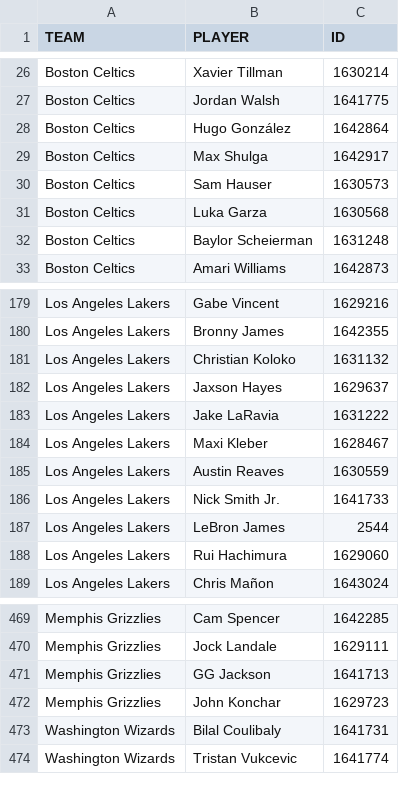
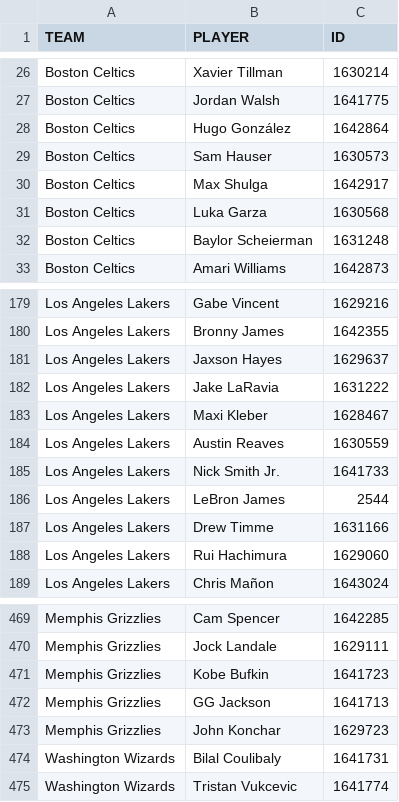
Before and after one commit to Delcas64/Sports-Prediction-s-system-based-on-neural-network, a CSV file: nba_predictor/data/data_NBA/roster.csv, drawn as a sheet; only a part is shown, gaps mark what is left out.

Commit message:
Cambios en roster.py. Datos por partido de cada jugador

```diff
--- a/nba_predictor/data/data_NBA/roster.csv
+++ b/nba_predictor/data/data_NBA/roster.csv
@@ -28,4 +28,4 @@ Boston Celtics,Jordan Walsh,1641775
 Boston Celtics,Hugo González,1642864
+Boston Celtics,Sam Hauser,1630573
 Boston Celtics,Max Shulga,1642917
-Boston Celtics,Sam Hauser,1630573
 Boston Celtics,Luka Garza,1630568
@@ -180,3 +180,2 @@ Los Angeles Lakers,Gabe Vincent,1629216
 Los Angeles Lakers,Bronny James,1642355
-Los Angeles Lakers,Christian Koloko,1631132
 Los Angeles Lakers,Jaxson Hayes,1629637
@@ -187,2 +186,3 @@ Los Angeles Lakers,Nick Smith Jr.,1641733
 Los Angeles Lakers,LeBron James,2544
+Los Angeles Lakers,Drew Timme,1631166
 Los Angeles Lakers,Rui Hachimura,1629060
@@ -470,2 +470,3 @@ Memphis Grizzlies,Cam Spencer,1642285
 Memphis Grizzlies,Jock Landale,1629111
+Memphis Grizzlies,Kobe Bufkin,1641723
 Memphis Grizzlies,GG Jackson,1641713
```
Also changed, not shown: 1 other file.
